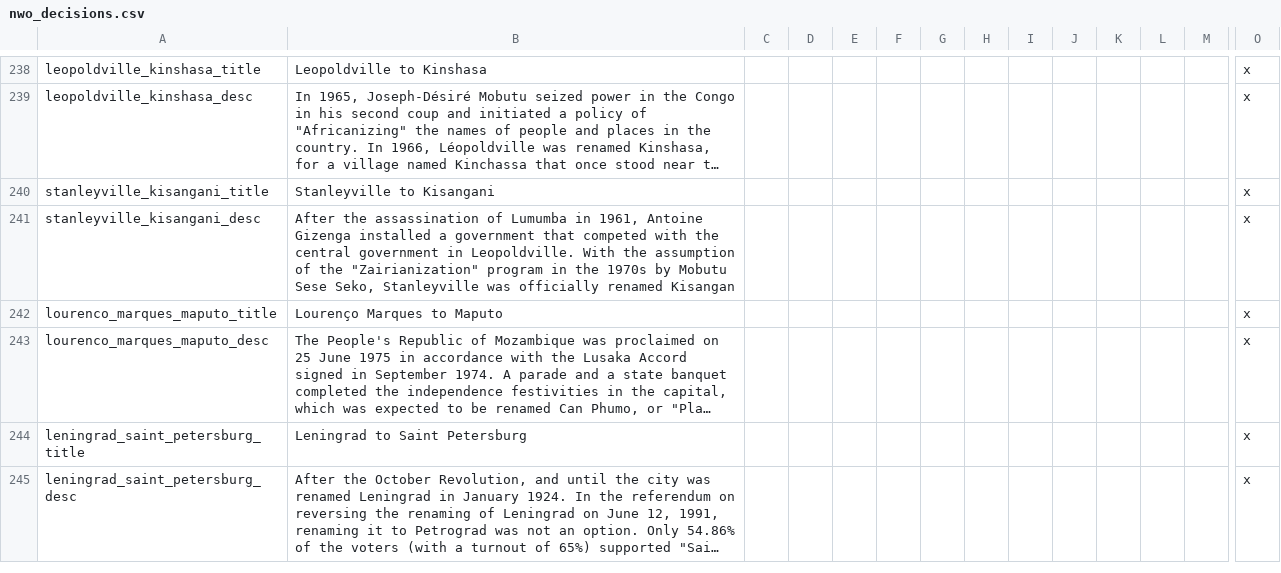
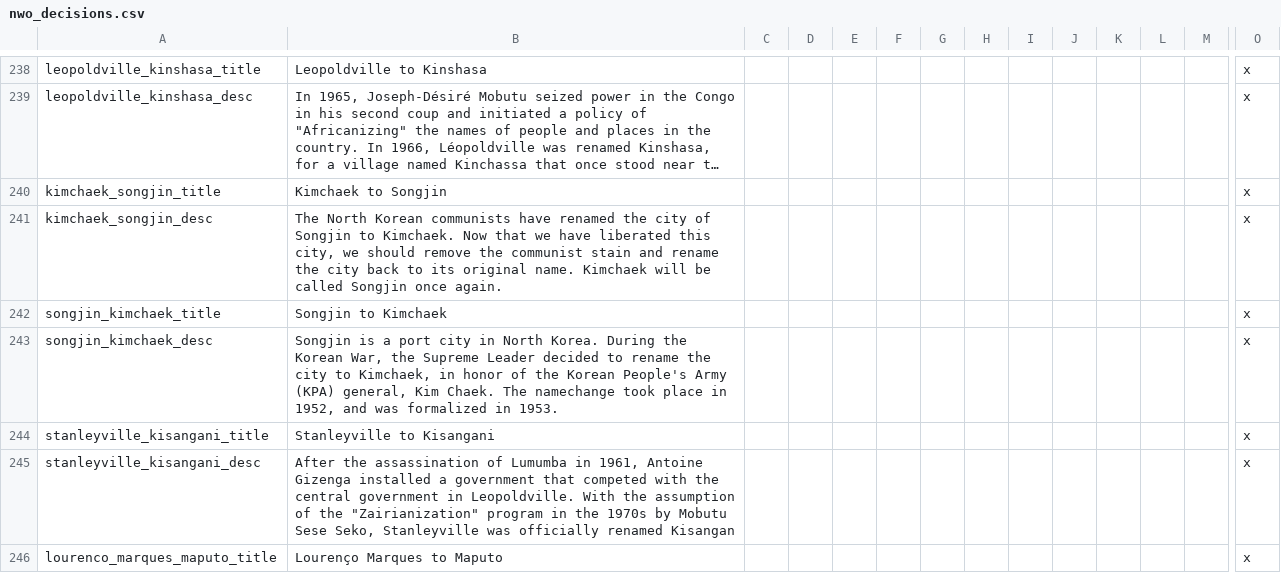
Before and after one commit to settintotrieste/Victoria-2-Cold-War-Enhancement-Mod-CWE, a CSV file: CWE/localisation/nwo_decisions.csv, drawn as a sheet; only a part is shown, gaps mark what is left out; the shorter side is filled out with more unchanged rows; long unchanged cells end in …; rows hold the shown columns only; the diff names each change by its address in the sheet, - before the commit and + after, or states it on an @@ line.

Commit message:
Add files via upload

```diff
--- a/CWE/localisation/nwo_decisions.csv
+++ b/CWE/localisation/nwo_decisions.csv
+row 240: kimchaek_songjin_title | Kimchaek to Songjin |  |  |  |  |  |  |  |  |  |  |  | x
+row 241: kimchaek_songjin_desc | The North Korean communists have renamed the city of Songjin to Kimchaek. Now that we have liberated this city, we should remove the communist stain and rename the city back to its original name. Kimchaek will be called Songjin once again. |  |  |  |  |  |  |  |  |  |  |  | x
+row 242: songjin_kimchaek_title | Songjin to Kimchaek |  |  |  |  |  |  |  |  |  |  |  | x
+row 243: songjin_kimchaek_desc | Songjin is a port city in North Korea. During the Korean War, the Supreme Leader decided to rename the city to Kimchaek, in honor of the Korean People's Army (KPA) general, Kim Chaek. The namechange took place in 1952, and was formalized in 1953. |  |  |  |  |  |  |  |  |  |  |  | x
```
